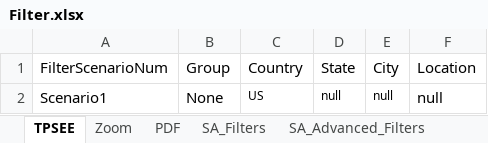
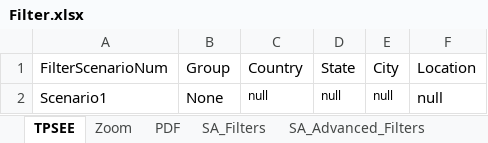
Before and after one commit to DAC-Projects/DACAutomation, an Excel workbook: data/Filter.xlsx, sheet TPSEE, drawn as a sheet; values as stored, in another font and other column widths than the file's, no borders; the diff names each change by its address in the sheet, - before the commit and + after, or states it on an @@ line.

```diff
--- a/data/Filter.xlsx (sheet TPSEE)
+++ b/data/Filter.xlsx (sheet TPSEE)
-C2 (Country): US
+C2 (Country): null
```
Also changed, not shown: sheet SA_Advanced_Filters, 6 other files.
